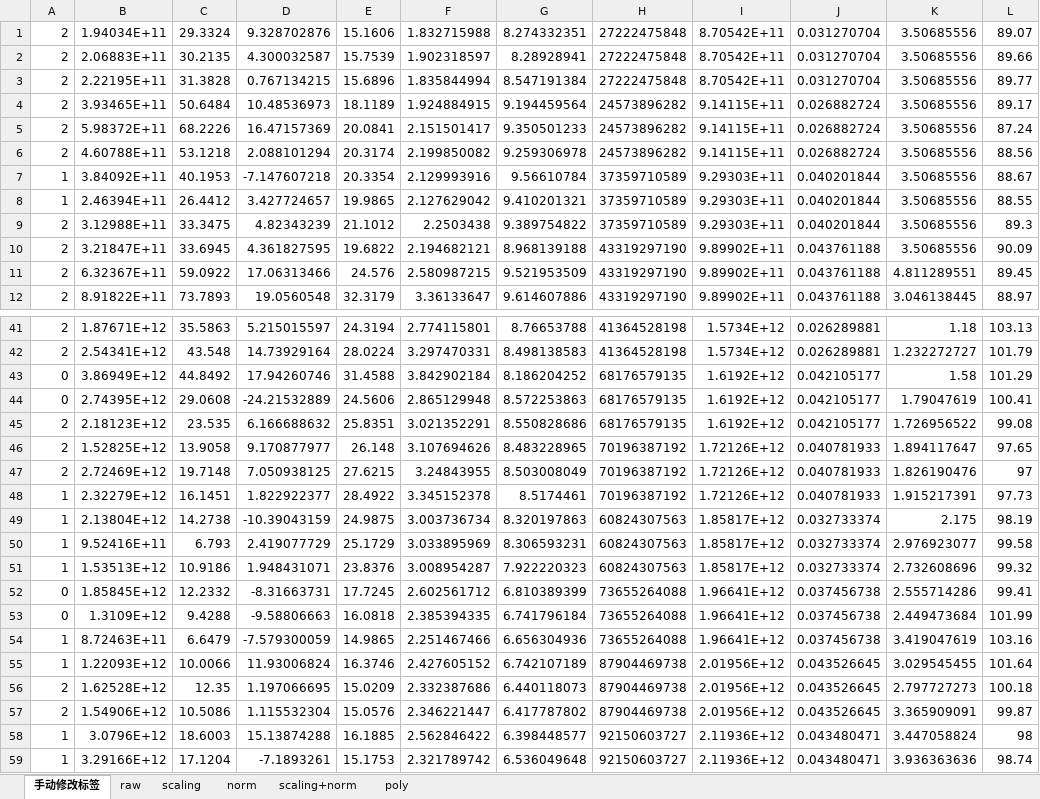
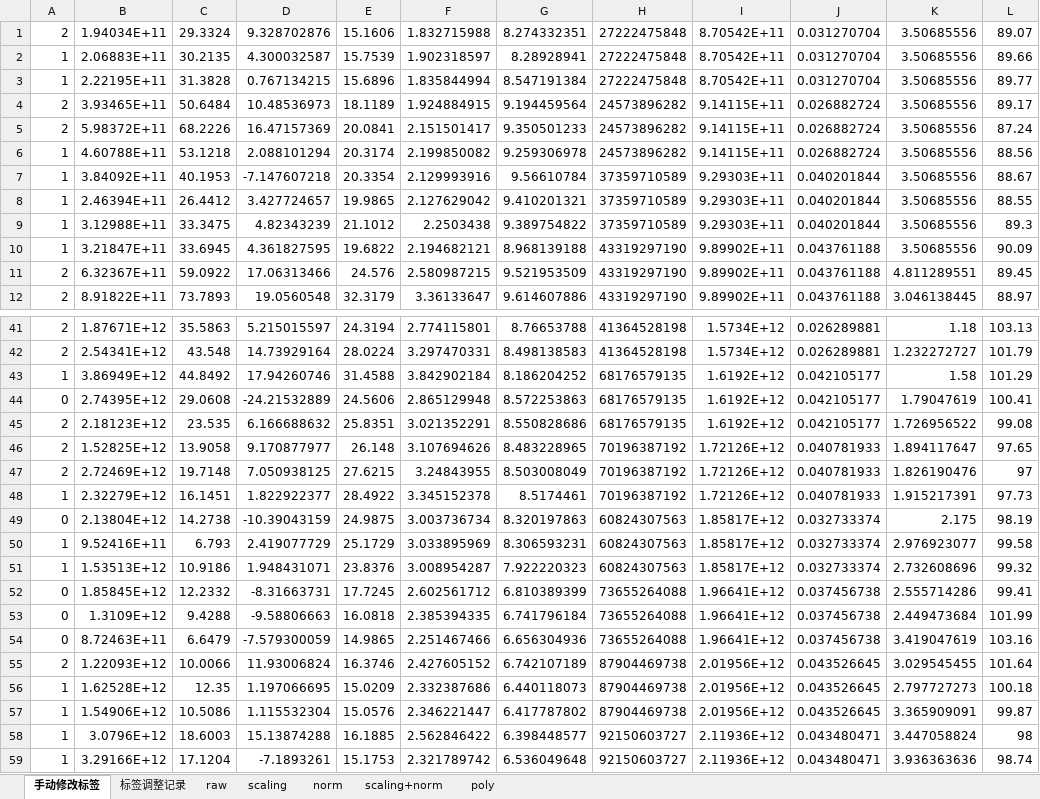
Before and after one commit to Aureliu/Stock-Analysis, an Excel workbook: 量化/广发基金/牛熊市分类/训练与测试模型/raw_data.xlsx, sheet 手动修改标签, drawn as a sheet; only a part is shown, gaps mark what is left out; values as stored, in another font and other column widths than the file's, no borders; the diff covers the shown part only; the diff names each change by its address in the sheet, - before the commit and + after, or states it on an @@ line.

```diff
--- a/量化/广发基金/牛熊市分类/训练与测试模型/raw_data.xlsx (sheet 手动修改标签)
+++ b/量化/广发基金/牛熊市分类/训练与测试模型/raw_data.xlsx (sheet 手动修改标签)
+sheet tab: 标签调整记录
-A2:A3: 2
+A2:A3: 1
-A6: 2
+A6: 1
-A9:A10: 2
+A9:A10: 1
-A43: 0
+A43: 1
-A49: 1
+A49: 0
-A54: 1
+A54: 0
-A55: 1
+A55: 2
-A56:A57: 2
+A56:A57: 1
```
Also changed, not shown: 18 edited cells elsewhere in this sheet, 量化/广发基金/牛熊市分类/报告以及原始数据/bull_bear_data.xlsx, 17 other files.
